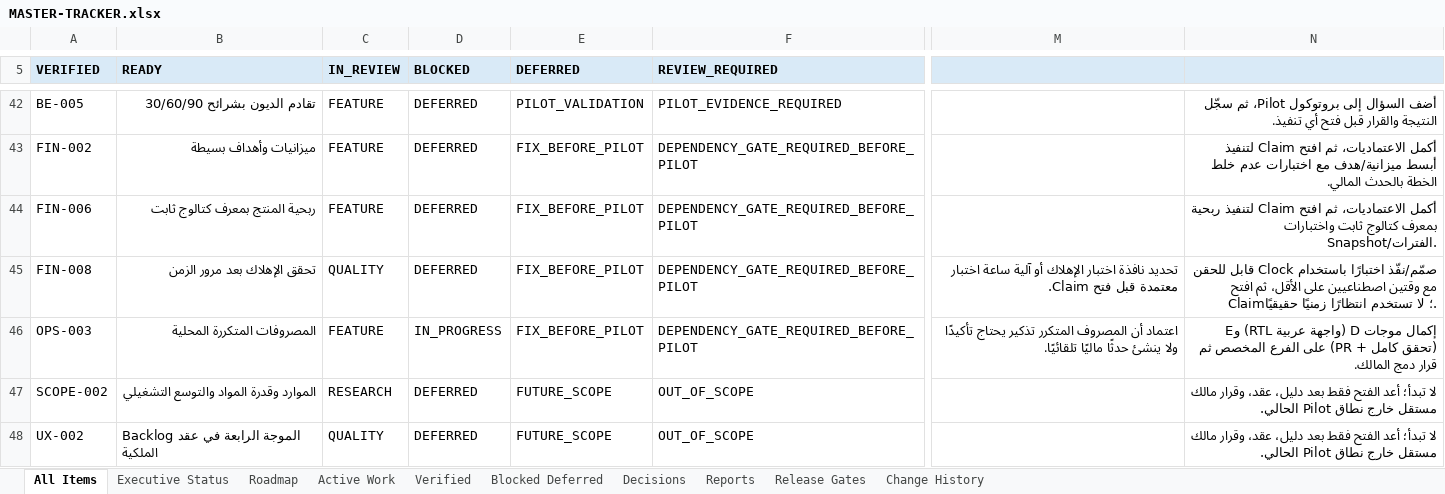
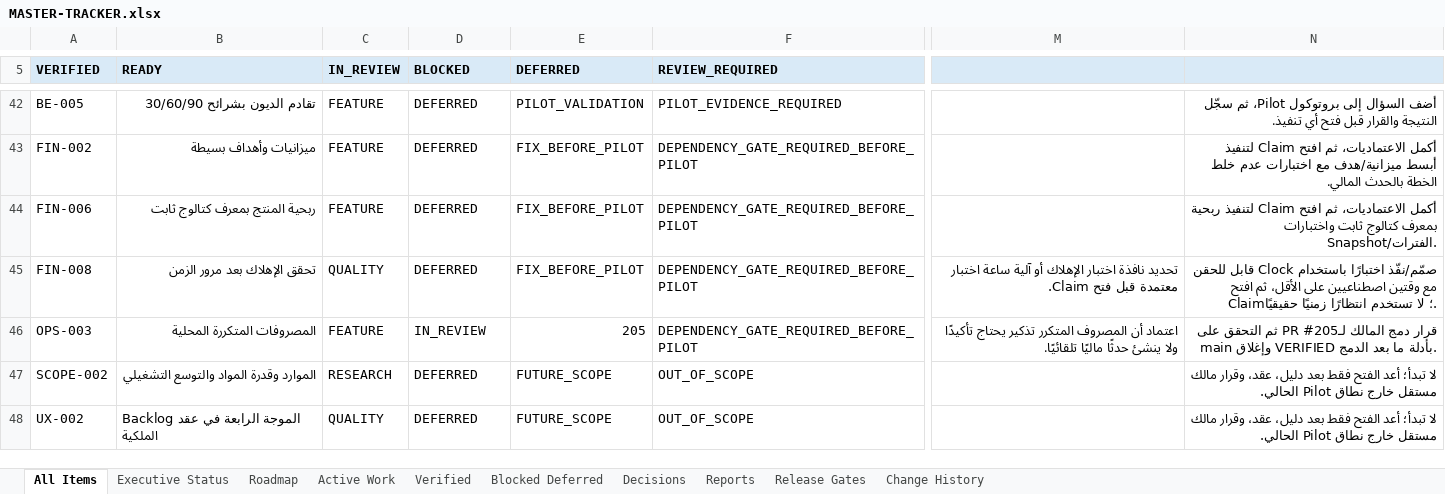
Before and after one commit to Qays7753/Micro, an Excel workbook: docs/operations/control/generated/MASTER-TRACKER.xlsx, sheet All Items, drawn as a sheet; only a part is shown, gaps mark what is left out; values as stored, in another font and other column widths than the file's, no borders; conditional formats not drawn; the diff names each change by its address in the sheet, - before the commit and + after, or states it on an @@ line.

Commit message:
docs(operations): OPS-003/WS-171 IN_REVIEW — implementation report, test results, QA record, current-state §56, PR #205 evidence
- reports/agent-report/2026-09-21_ops-003-recurring-expense-system/{report,test-results}.md:
  full waves A–E record (baseline 16b4c8af, five-agent review + 8 design adjustments, per-wave
  files/decisions, acceptance-risk coverage matrix, rollback boundary, executed/forbidden writes)
- docs/quality/ops-003-recurring-expense-qa-2026-09-21.md: live browser QA NOT_EXECUTED (no
  browser in environment); automated DOM coverage 18 tests; required live-QA checklist for review
- current-state §56: honest branch state — IN_REVIEW at PR #205, no VERIFIED before merge+verify
- tracker: OPS-003 + WS-171 IN_PROGRESS → IN_REVIEW (legal), evidence appended, views/xlsx/meta
  regenerated, validate.py valid, operations-control tests 8/8
- next: owner merge decision on PR #205, then post-merge verification on main

```diff
--- a/docs/operations/control/generated/MASTER-TRACKER.xlsx (sheet All Items)
+++ b/docs/operations/control/generated/MASTER-TRACKER.xlsx (sheet All Items)
-D46 (BLOCKED): IN_PROGRESS
+D46 (BLOCKED): IN_REVIEW
-E46 (DEFERRED): FIX_BEFORE_PILOT
+E46 (DEFERRED): 205
-N46: إكمال موجات D (واجهة عربية RTL) وE (تحقق كامل + PR) على الفرع المخصص ثم قرار دمج المالك.
+N46: قرار دمج المالك لـPR #205 ثم التحقق على main وإغلاق VERIFIED بأدلة ما بعد الدمج.
```
Also changed, not shown: sheet Reports, sheet Active Work, sheet Change History, 12 other files.
